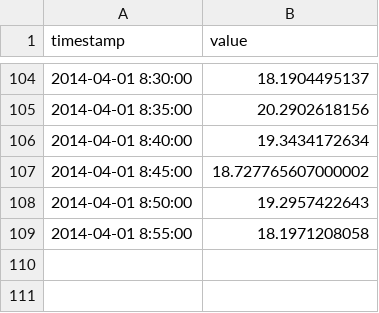
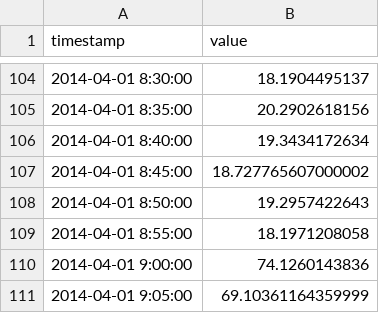
Before and after one commit to stepanovvladislav020/validatingData, a CSV file: features.csv, drawn as a sheet; only a part is shown, gaps mark what is left out.

Commit message:
Update features.csv

```diff
--- a/features.csv
+++ b/features.csv
@@ -109 +109,3 @@ timestamp,value
 2014-04-01 8:55:00,18.1971208058
+2014-04-01 9:00:00,74.1260143836
+2014-04-01 9:05:00,69.10361164359999
```
